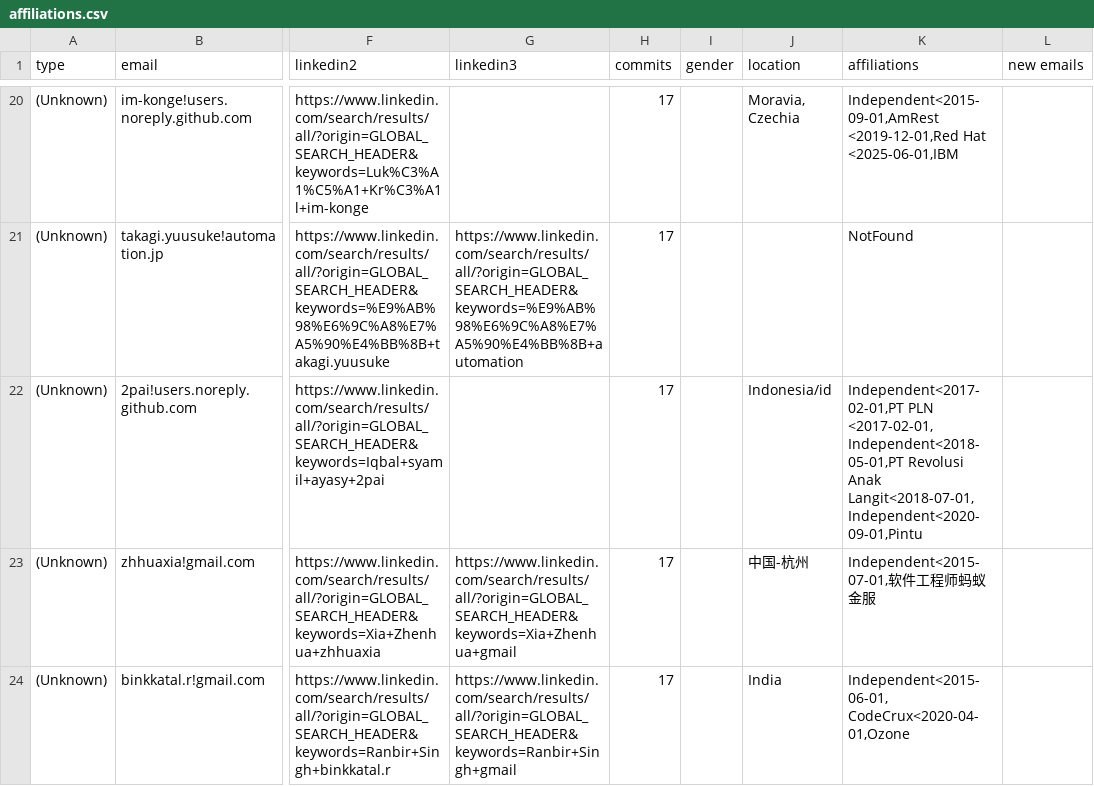
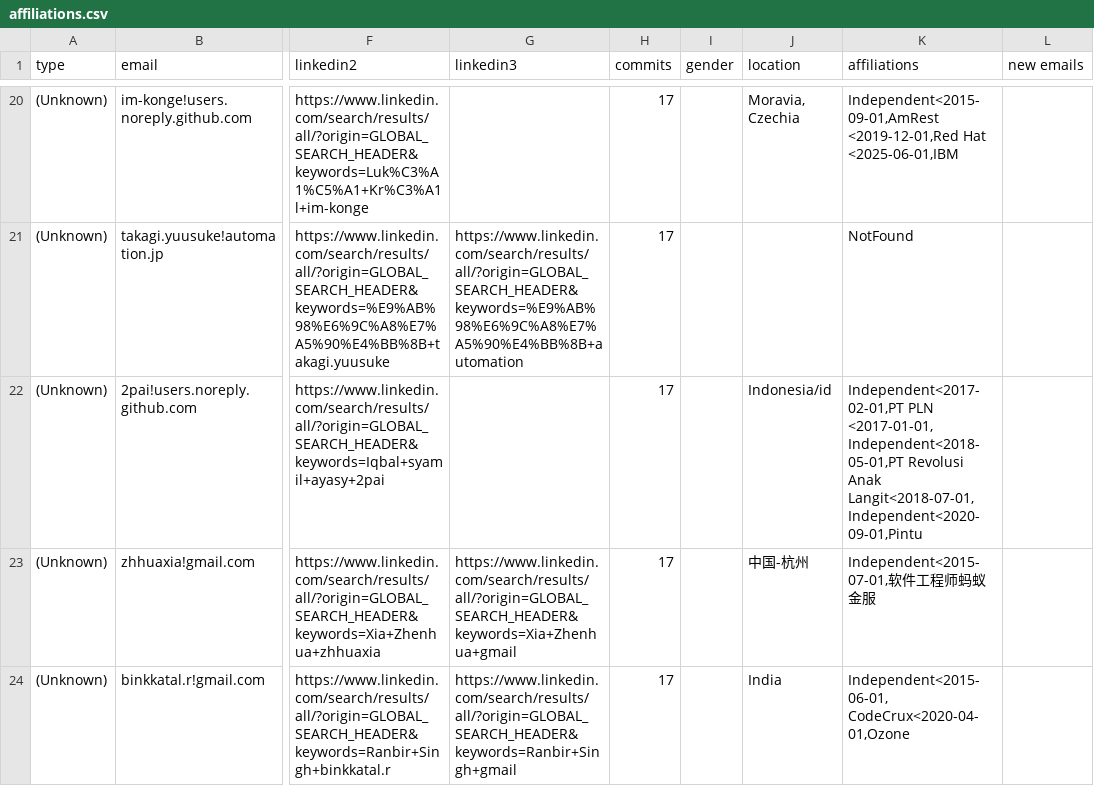
Before and after one commit to cncf/gitdm, a CSV file: src/affiliations.csv, drawn as a sheet; only a part is shown, gaps mark what is left out; the diff names each change by its address in the sheet, - before the commit and + after, or states it on an @@ line.

Commit message:
Manual fixes
Signed-off-by: Łukasz Gryglicki <lgryglicki@cncf.io>

```diff
--- a/src/affiliations.csv
+++ b/src/affiliations.csv
-K22 (affiliations): Independent<2017-02-01,PT PLN <2017-02-01,Independent<2018-05-01,PT Revolusi Anak…
+K22 (affiliations): Independent<2017-02-01,PT PLN <2017-01-01,Independent<2018-05-01,PT Revolusi Anak…
```
